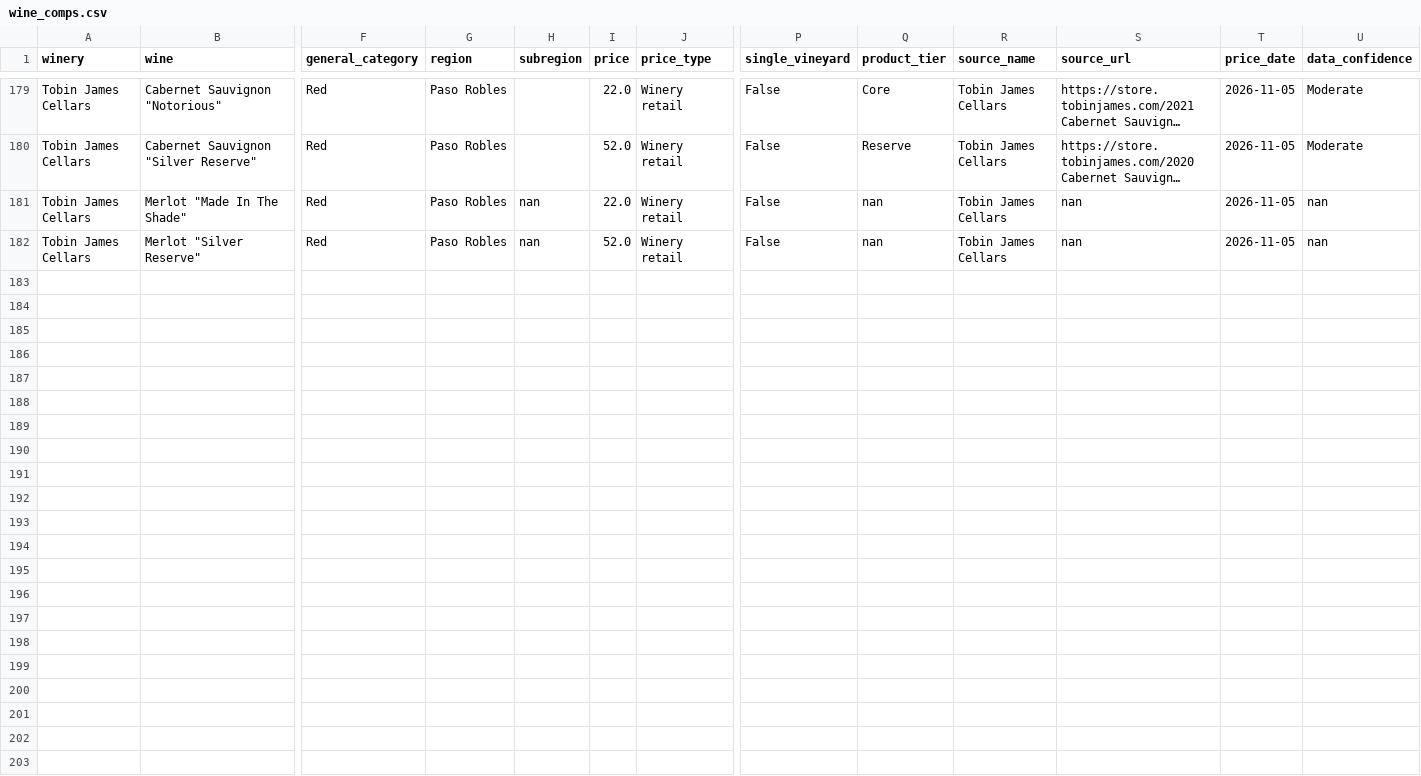
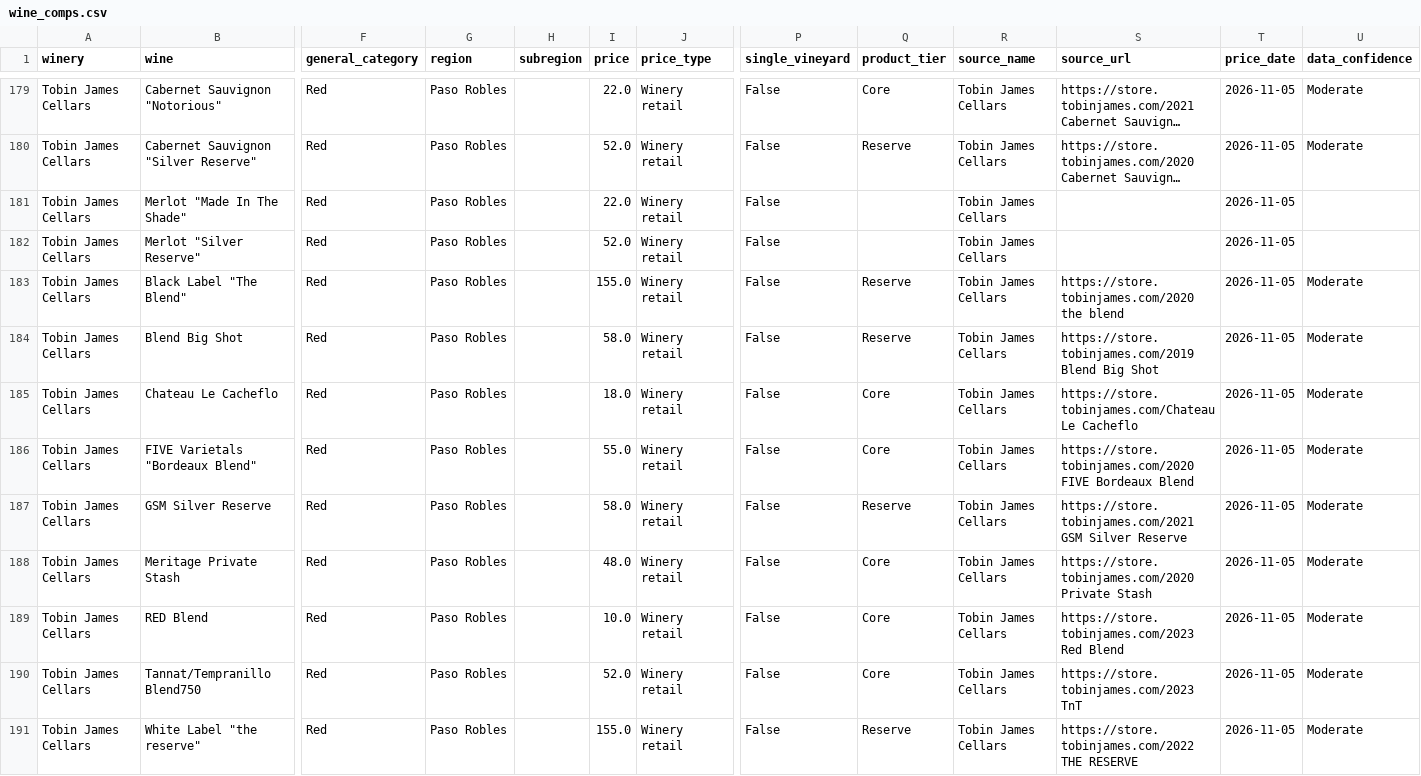
Before and after one commit to JRudder01/Analytics-Wine-Market-Intelligence-v0.1, a CSV file: data/wine_comps.csv, drawn as a sheet; only a part is shown, gaps mark what is left out; long unchanged cells end in …; rows hold the shown columns only; the diff names each change by its address in the sheet, - before the commit and + after, or states it on an @@ line.

Commit message:
Add 9 staged wine comp observations

```diff
--- a/data/wine_comps.csv
+++ b/data/wine_comps.csv
-H181:H182 (subregion): nan
+H181:H182 (subregion): (empty)
-Q181:Q182 (product_tier): nan
+Q181:Q182 (product_tier): (empty)
-S181:S182 (source_url): nan
+S181:S182 (source_url): (empty)
-U181:U182 (data_confidence): nan
+U181:U182 (data_confidence): (empty)
+row 183: Tobin James Cellars | Black Label "The Blend" | Red | Paso Robles |  | 155.0 | Winery retail | False | Reserve | Tobin James Cellars | https://store.tobinjames.com/2020 the blend | 2026-11-05 | Moderate
+row 184: Tobin James Cellars | Blend Big Shot | Red | Paso Robles |  | 58.0 | Winery retail | False | Reserve | Tobin James Cellars | https://store.tobinjames.com/2019 Blend Big Shot | 2026-11-05 | Moderate
+row 185: Tobin James Cellars | Chateau Le Cacheflo | Red | Paso Robles |  | 18.0 | Winery retail | False | Core | Tobin James Cellars | https://store.tobinjames.com/Chateau Le Cacheflo | 2026-11-05 | Moderate
+row 186: Tobin James Cellars | FIVE Varietals "Bordeaux Blend" | Red | Paso Robles |  | 55.0 | Winery retail | False | Core | Tobin James Cellars | https://store.tobinjames.com/2020 FIVE Bordeaux Blend | 2026-11-05 | Moderate
+row 187: Tobin James Cellars | GSM Silver Reserve | Red | Paso Robles |  | 58.0 | Winery retail | False | Reserve | Tobin James Cellars | https://store.tobinjames.com/2021 GSM Silver Reserve | 2026-11-05 | Moderate
+row 188: Tobin James Cellars | Meritage Private Stash | Red | Paso Robles |  | 48.0 | Winery retail | False | Core | Tobin James Cellars | https://store.tobinjames.com/2020 Private Stash | 2026-11-05 | Moderate
+row 189: Tobin James Cellars | RED Blend | Red | Paso Robles |  | 10.0 | Winery retail | False | Core | Tobin James Cellars | https://store.tobinjames.com/2023 Red Blend | 2026-11-05 | Moderate
+row 190: Tobin James Cellars | Tannat/Tempranillo Blend750 | Red | Paso Robles |  | 52.0 | Winery retail | False | Core | Tobin James Cellars | https://store.tobinjames.com/2023 TnT | 2026-11-05 | Moderate
+row 191: Tobin James Cellars | White Label "the reserve" | Red | Paso Robles |  | 155.0 | Winery retail | False | Reserve | Tobin James Cellars | https://store.tobinjames.com/2022 THE RESERVE | 2026-11-05 | Moderate
```
